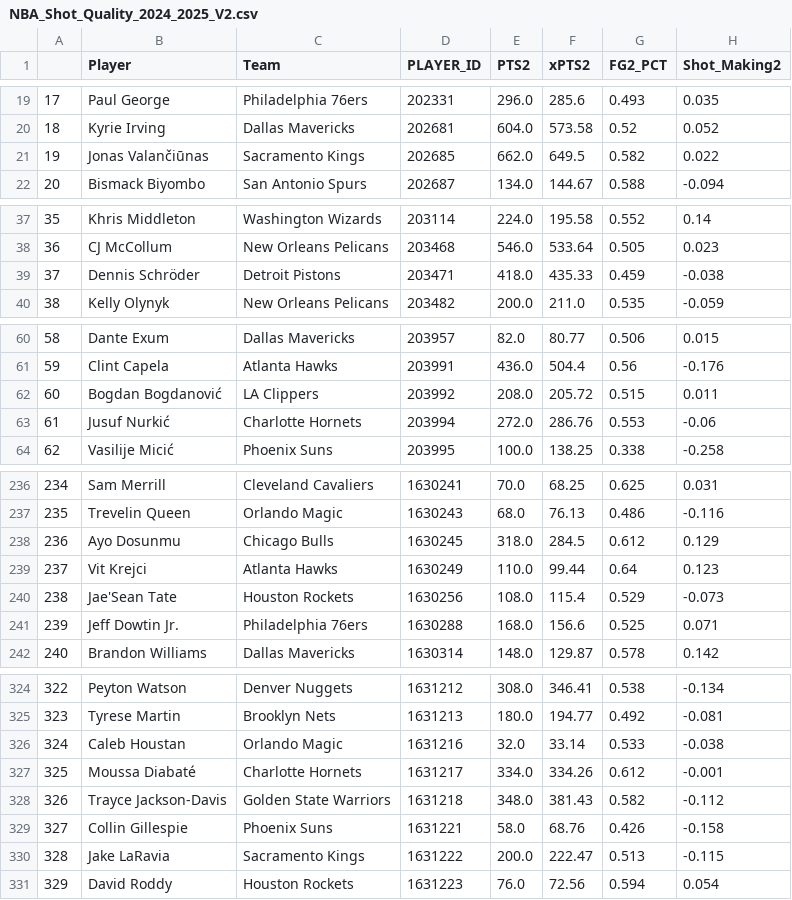
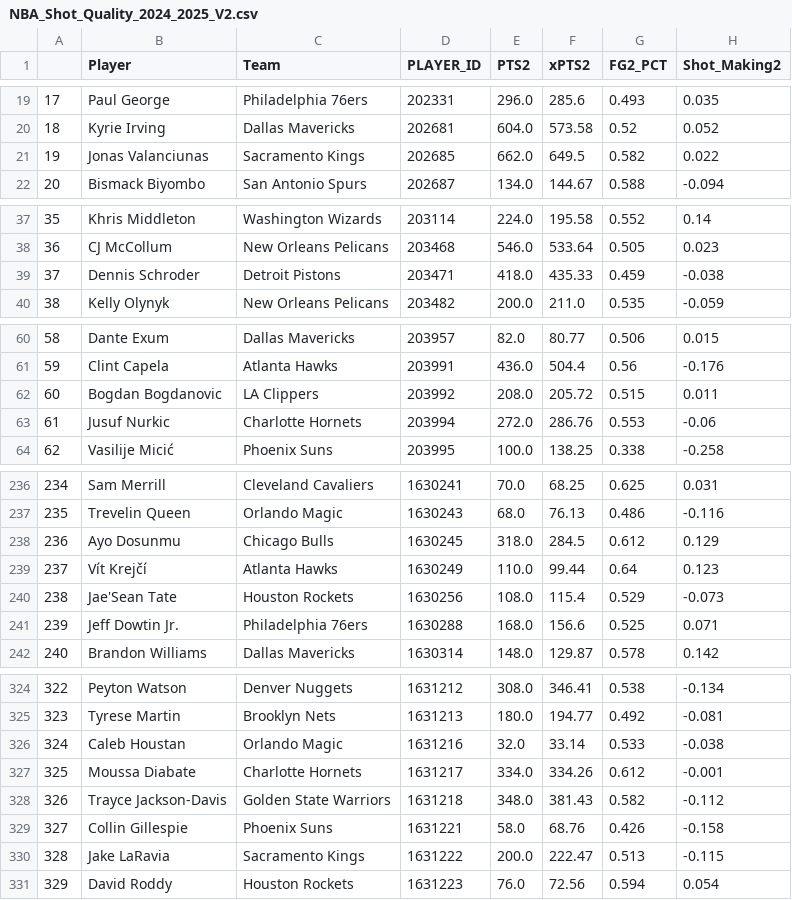
Before and after one commit to sravanpannala/csv, a CSV file: NBA_Shot_Quality_2024_2025_V2.csv, drawn as a sheet; only a part is shown, gaps mark what is left out; the diff names each change by its address in the sheet, - before the commit and + after, or states it on an @@ line.

```diff
--- a/NBA_Shot_Quality_2024_2025_V2.csv
+++ b/NBA_Shot_Quality_2024_2025_V2.csv
-B21 (Player): Jonas Valančiūnas
+B21 (Player): Jonas Valanciunas
-B39 (Player): Dennis Schröder
+B39 (Player): Dennis Schroder
-B62 (Player): Bogdan Bogdanović
+B62 (Player): Bogdan Bogdanovic
-B63 (Player): Jusuf Nurkić
+B63 (Player): Jusuf Nurkic
-B239 (Player): Vit Krejci
+B239 (Player): Vít Krejčí
-B327 (Player): Moussa Diabaté
+B327 (Player): Moussa Diabate
```
